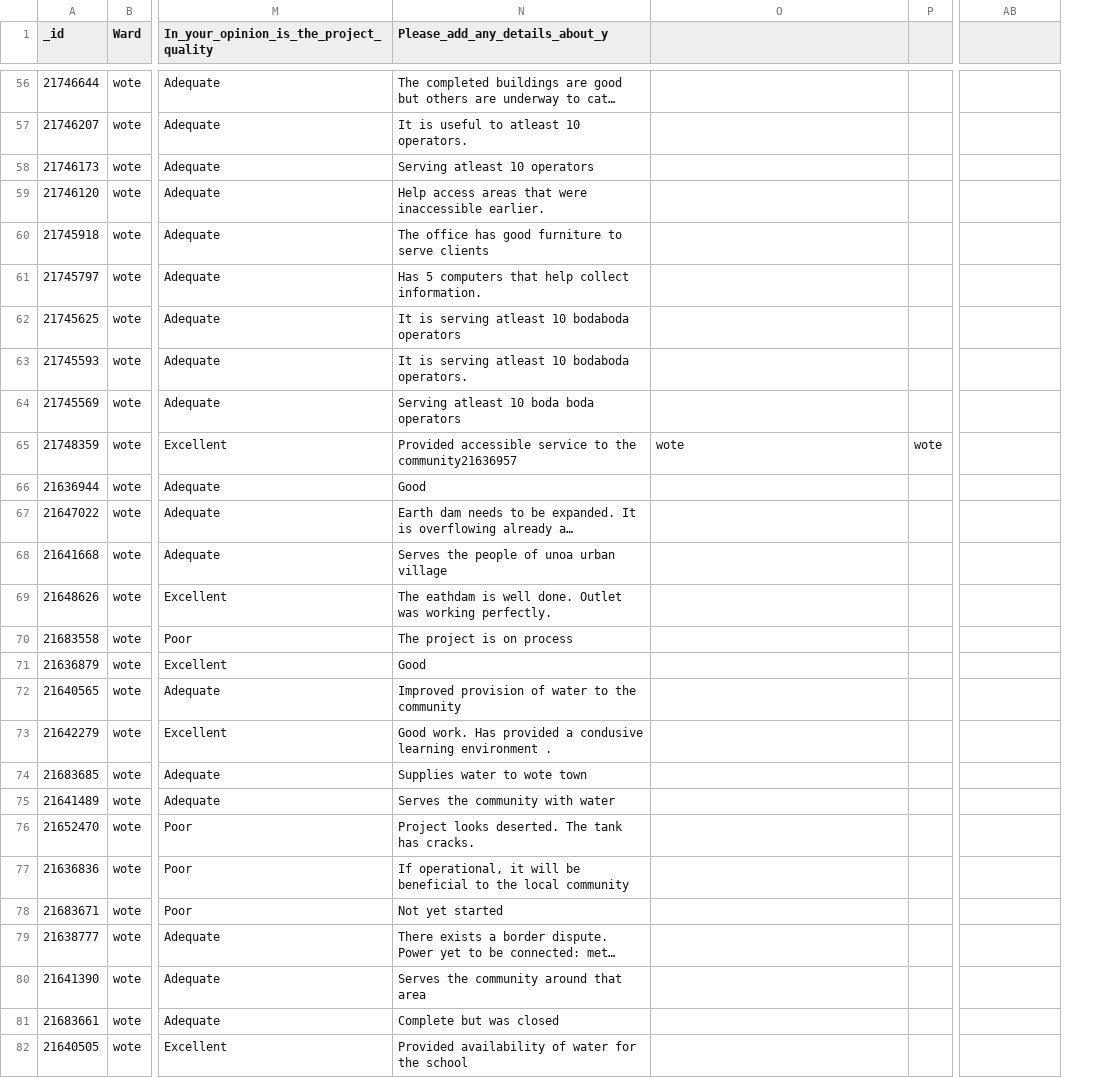
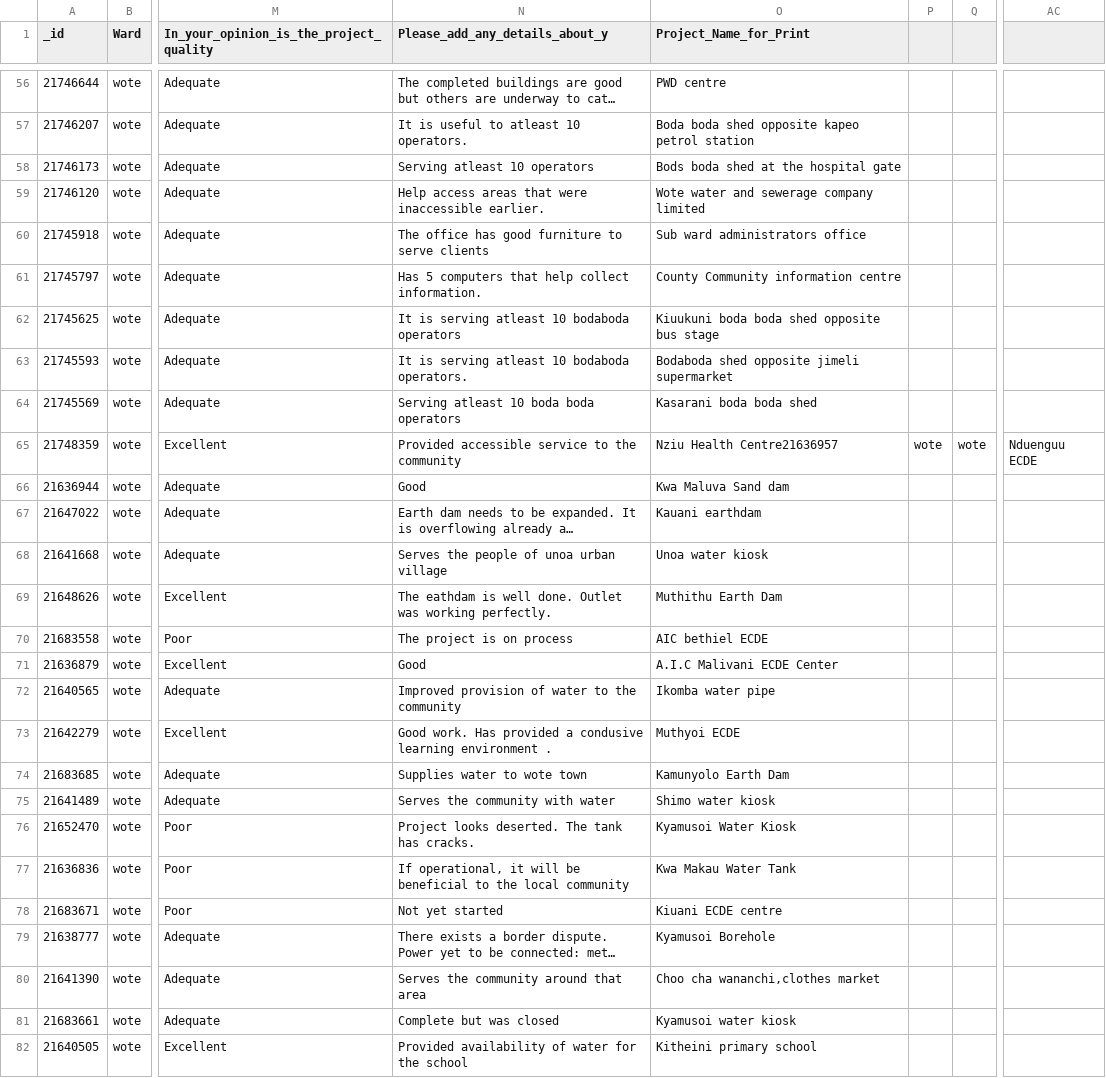
Before and after one commit to mapkibera/counties, a CSV file: data/build/makueni-projects.csv, drawn as a sheet; only a part is shown, gaps mark what is left out; long unchanged cells end in …; addresses are those after the commit; the diff covers the shown part only; the diff names each change by its address in the sheet, - before the commit and + after, or states it on an @@ line.

```diff
--- a/data/build/makueni-projects.csv
+++ b/data/build/makueni-projects.csv
+column Q, row 65: wote
-O1: (empty)
+O1: Project_Name_for_Print
-O56 (Project_Name_for_Print): (empty)
+O56 (Project_Name_for_Print): PWD centre
-O57 (Project_Name_for_Print): (empty)
+O57 (Project_Name_for_Print): Boda boda shed opposite kapeo petrol station
-O58 (Project_Name_for_Print): (empty)
+O58 (Project_Name_for_Print): Bods boda shed at the hospital gate
-O59 (Project_Name_for_Print): (empty)
+O59 (Project_Name_for_Print): Wote water and sewerage company limited
-O60 (Project_Name_for_Print): (empty)
+O60 (Project_Name_for_Print): Sub ward administrators office
-O61 (Project_Name_for_Print): (empty)
+O61 (Project_Name_for_Print): County Community information centre
-O62 (Project_Name_for_Print): (empty)
+O62 (Project_Name_for_Print): Kiuukuni boda boda shed opposite bus stage
-O63 (Project_Name_for_Print): (empty)
+O63 (Project_Name_for_Print): Bodaboda shed opposite jimeli supermarket
-O64 (Project_Name_for_Print): (empty)
+O64 (Project_Name_for_Print): Kasarani boda boda shed
-N65 (Please_add_any_details_about_y): …to the community21636957
+N65 (Please_add_any_details_about_y): …to the community
-O65 (Project_Name_for_Print): wote
+O65 (Project_Name_for_Print): Nziu Health Centre21636957
-AC65: (empty)
+AC65: Nduenguu ECDE
-O66 (Project_Name_for_Print): (empty)
+O66 (Project_Name_for_Print): Kwa Maluva Sand dam
-O67 (Project_Name_for_Print): (empty)
+O67 (Project_Name_for_Print): Kauani earthdam
-O68 (Project_Name_for_Print): (empty)
+O68 (Project_Name_for_Print): Unoa water kiosk
-O69 (Project_Name_for_Print): (empty)
+O69 (Project_Name_for_Print): Muthithu Earth Dam
-O70 (Project_Name_for_Print): (empty)
+O70 (Project_Name_for_Print): AIC bethiel ECDE
-O71 (Project_Name_for_Print): (empty)
+O71 (Project_Name_for_Print): A.I.C Malivani ECDE Center
-O72 (Project_Name_for_Print): (empty)
+O72 (Project_Name_for_Print): Ikomba water pipe
-O73 (Project_Name_for_Print): (empty)
+O73 (Project_Name_for_Print): Muthyoi ECDE
-O74 (Project_Name_for_Print): (empty)
+O74 (Project_Name_for_Print): Kamunyolo Earth Dam
-O75 (Project_Name_for_Print): (empty)
+O75 (Project_Name_for_Print): Shimo water kiosk
-O76 (Project_Name_for_Print): (empty)
+O76 (Project_Name_for_Print): Kyamusoi Water Kiosk
-O77 (Project_Name_for_Print): (empty)
+O77 (Project_Name_for_Print): Kwa Makau Water Tank
-O78 (Project_Name_for_Print): (empty)
+O78 (Project_Name_for_Print): Kiuani ECDE centre
-O79 (Project_Name_for_Print): (empty)
+O79 (Project_Name_for_Print): Kyamusoi Borehole
-O80 (Project_Name_for_Print): (empty)
+O80 (Project_Name_for_Print): Choo cha wananchi,clothes market
-O81 (Project_Name_for_Print): (empty)
+O81 (Project_Name_for_Print): Kyamusoi water kiosk
-O82 (Project_Name_for_Print): (empty)
+O82 (Project_Name_for_Print): Kitheini primary school
```
Also changed, not shown: 3 removed rows and 83 edited cells elsewhere in this file, data/build/mbooni-projects.csv, data/build/wote-projects-23.csv, 35 other files.
